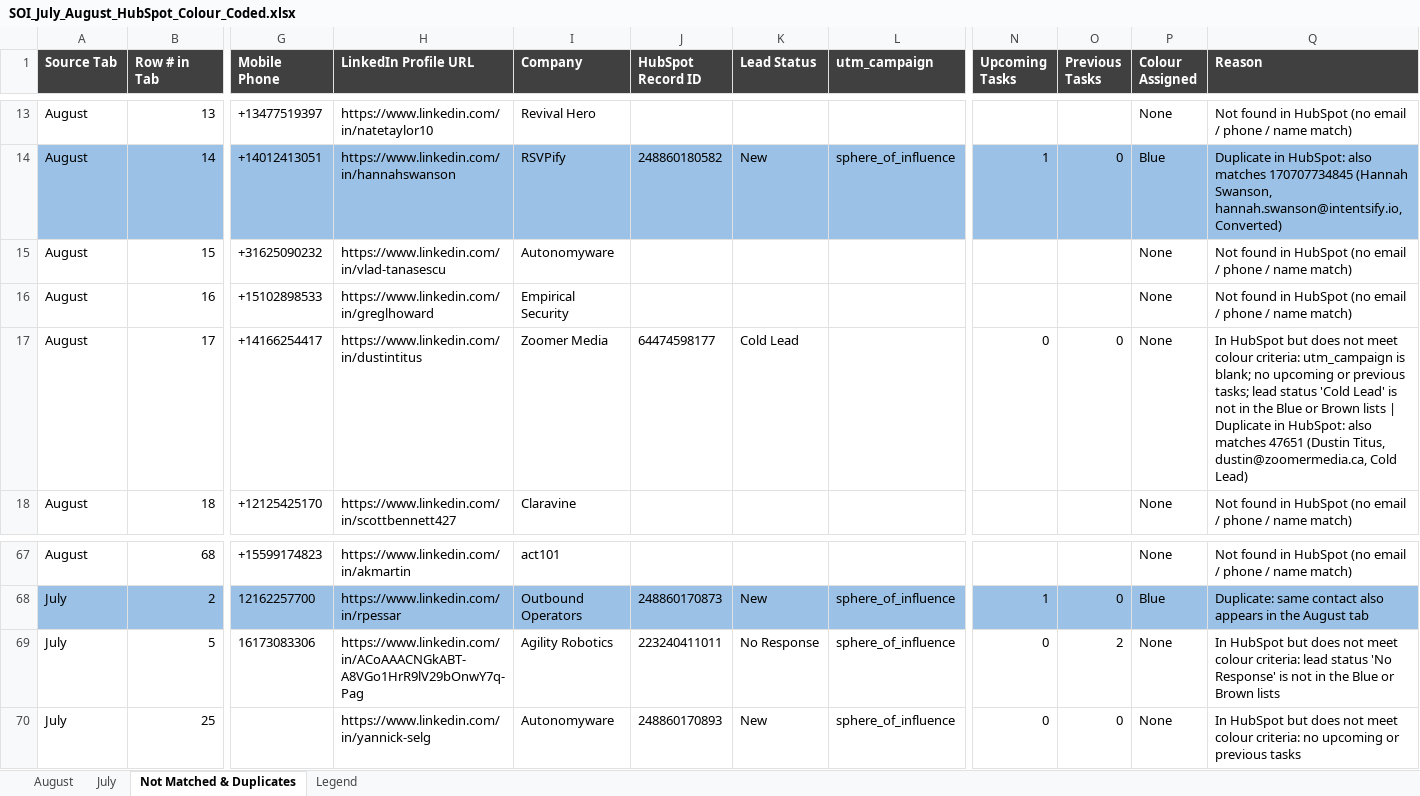
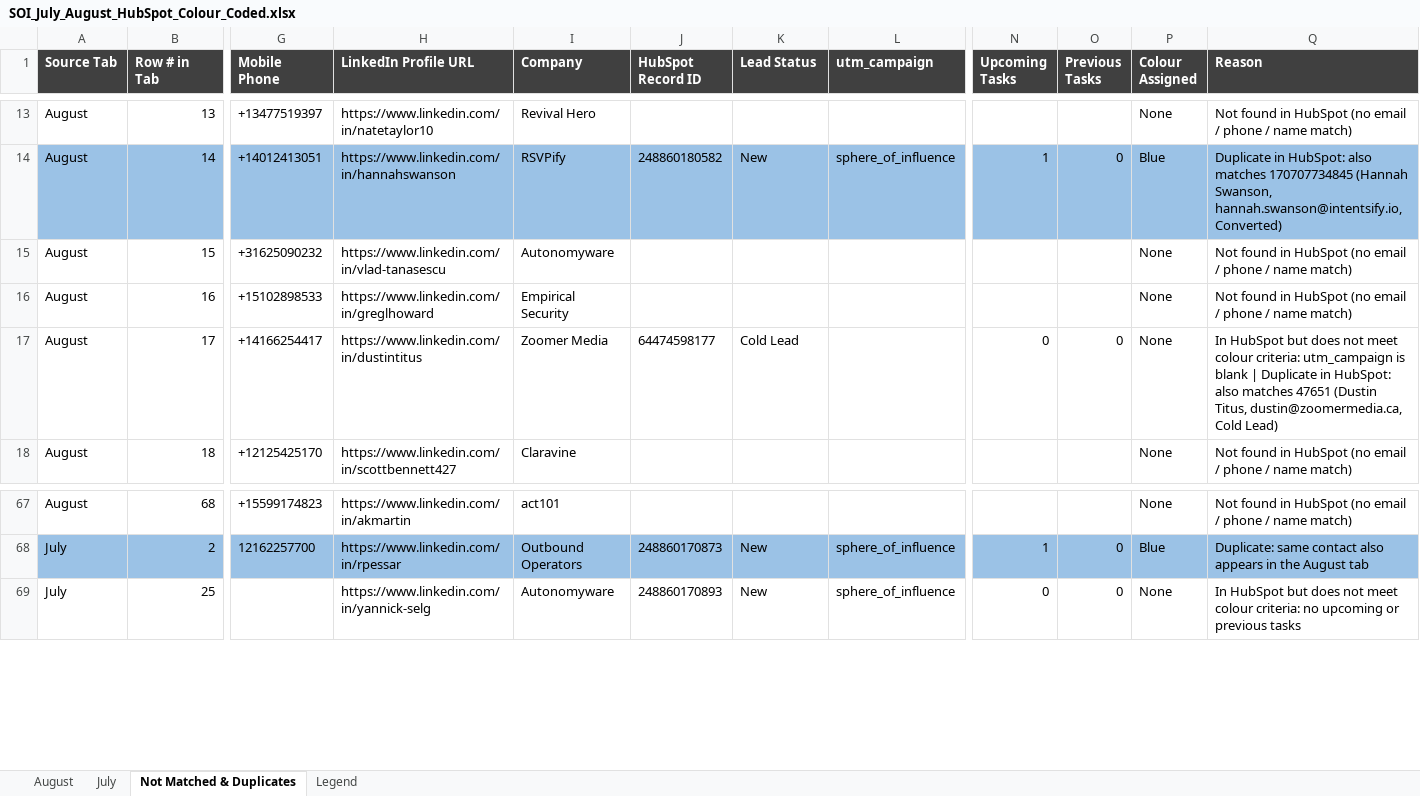
Before and after one commit to SumitGetLevrg/Hubspot, an Excel workbook: SOI_July_August_HubSpot_Colour_Coded.xlsx, sheet Not Matched & Duplicates, drawn as a sheet; only a part is shown, gaps mark what is left out; values as stored, in another font and other column widths than the file's, no borders; rows hold the shown columns only; the diff names each change by its address in the sheet, - before the commit and + after, or states it on an @@ line.

```diff
--- a/SOI_July_August_HubSpot_Colour_Coded.xlsx (sheet Not Matched & Duplicates)
+++ b/SOI_July_August_HubSpot_Colour_Coded.xlsx (sheet Not Matched & Duplicates)
-Q17 (Reason): …utm_campaign is blank; no upcoming or previous tasks; lead status 'Cold Lead' is not in the Blue or Brown lists | Duplicate…
+Q17 (Reason): …utm_campaign is blank | Duplicate…
-row 69: July | 5 | 16173083306 | https://www.linkedin.com/in/ACoAAACNGkABT-A8VGo1HrR9lV29bOnwY7q-Pag | Agility Robotics | 223240411011 | No Response | sphere_of_influence | 0 | 2 | None | In HubSpot but does not meet colour criteria: lead status 'No Response' is not in the Blue or Brown lists
```
Also changed, not shown: sheet July, sheet Legend, 3 other files.
